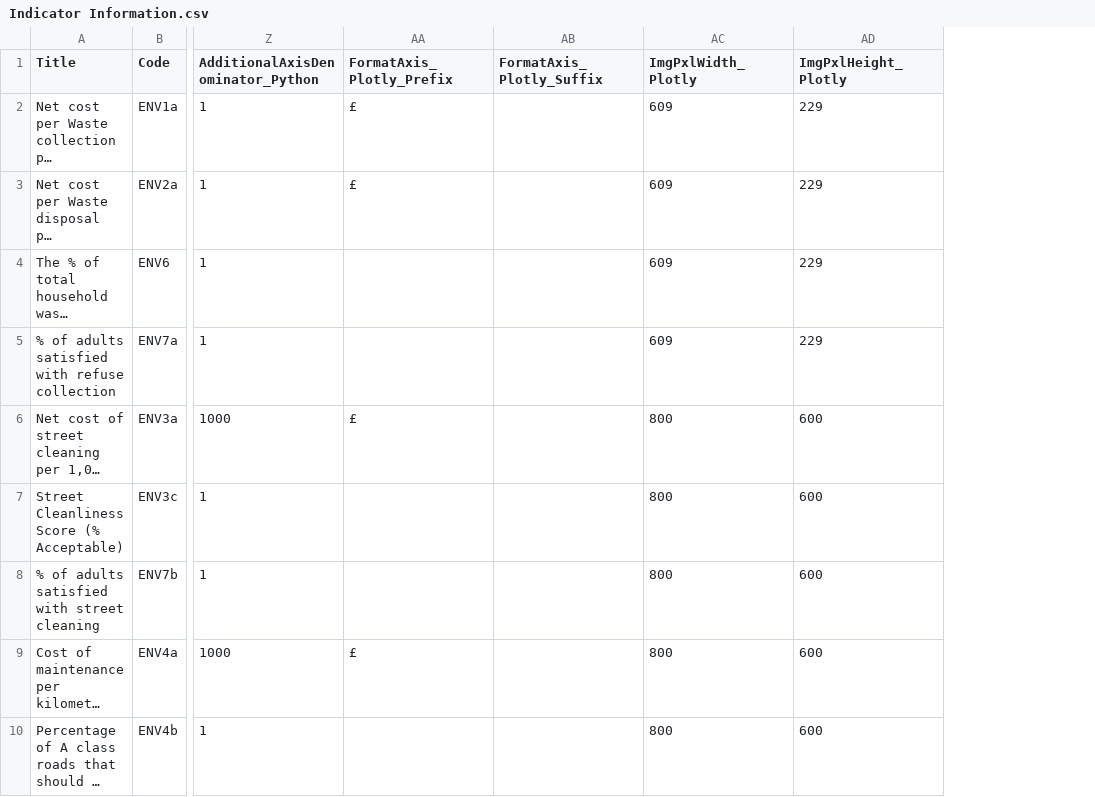
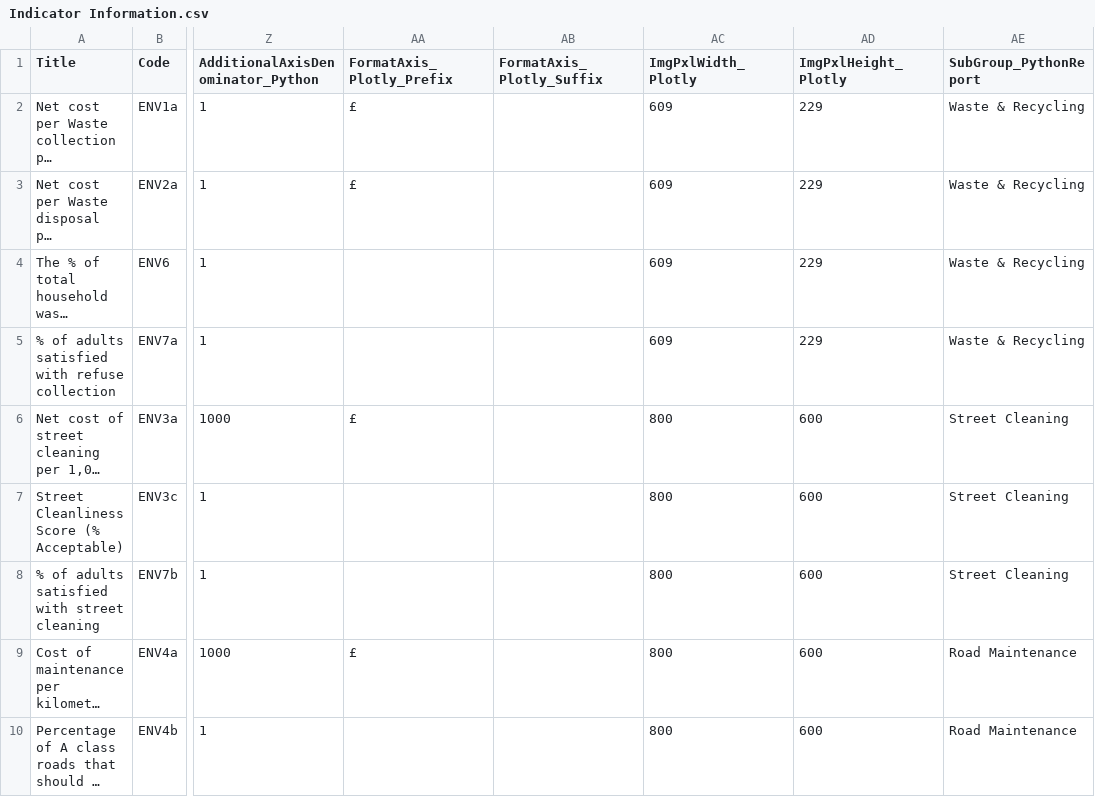
Before and after one commit to SC-TPP/LGBF, a CSV file: Data Files/Indicator Information.csv, drawn as a sheet; only a part is shown, gaps mark what is left out; long unchanged cells end in …; the diff names each change by its address in the sheet, - before the commit and + after, or states it on an @@ line.

Commit message:
Updated Build Report to Include a grouped dictionary for use in overview pages.

```diff
--- a/Data Files/Indicator Information.csv
+++ b/Data Files/Indicator Information.csv
+column AE (SubGroup_PythonReport), rows 2-10: Waste & Recycling | Waste & Recycling | Waste & Recycling | Waste & Recycling | Street Cleaning | Street Cleaning | Street Cleaning | Road Maintenance | Road Maintenance
```
Also changed, not shown: 5 other files.
